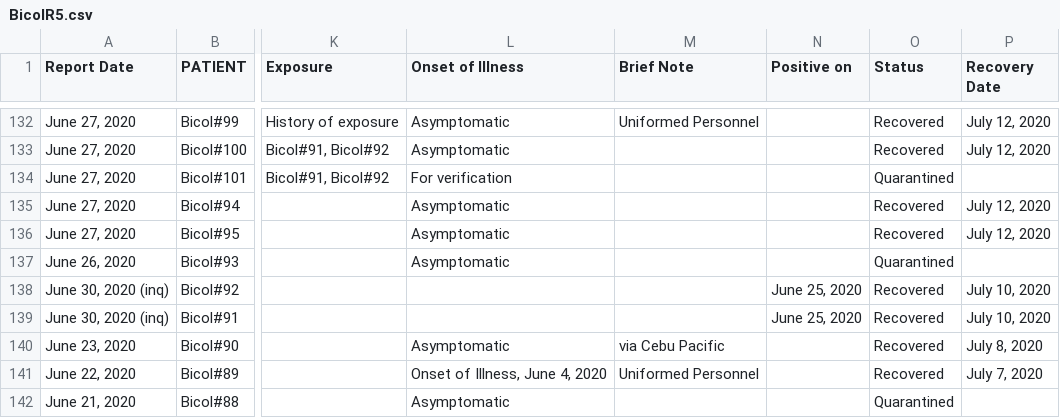
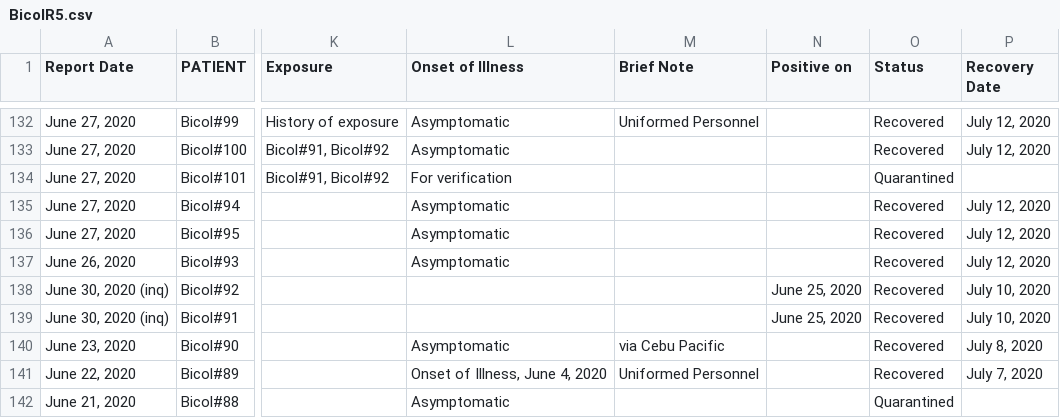
Before and after one commit to jmbangate/jmbangate.github.io, a CSV file: covid/BicolR5.csv, drawn as a sheet; only a part is shown, gaps mark what is left out; the diff names each change by its address in the sheet, - before the commit and + after, or states it on an @@ line.

Commit message:
updated html, csv

```diff
--- a/covid/BicolR5.csv
+++ b/covid/BicolR5.csv
-O137 (Status): Quarantined
+O137 (Status): Recovered
-P137 (Recovery Date): (empty)
+P137 (Recovery Date): July 12, 2020
```
